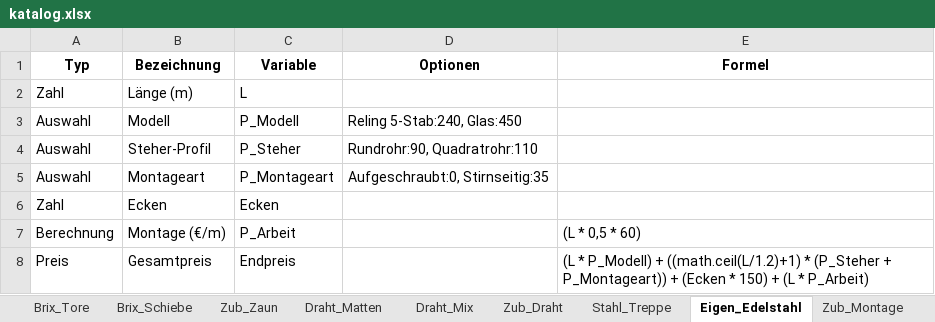
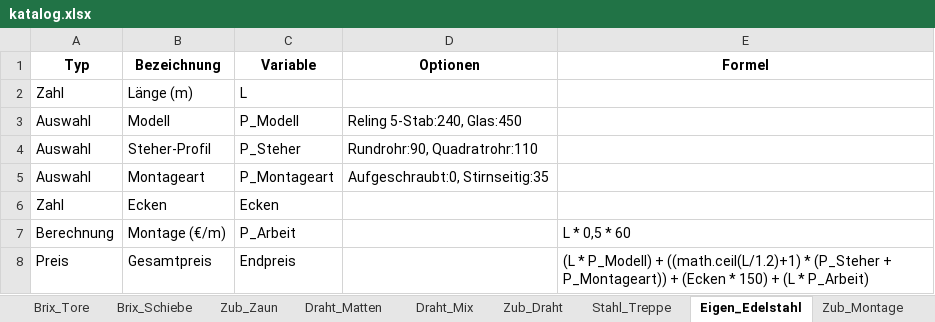
Before and after one commit to meingassnermatthias-eng/BrixKalkGel-nder, an Excel workbook: katalog.xlsx, sheet Eigen_Edelstahl, drawn as a sheet; values as stored, in another font and other column widths than the file's, no borders; the diff names each change by its address in the sheet, - before the commit and + after, or states it on an @@ line.

Commit message:
Add files via upload

```diff
--- a/katalog.xlsx (sheet Eigen_Edelstahl)
+++ b/katalog.xlsx (sheet Eigen_Edelstahl)
-E7 (Formel): (L * 0,5 * 60)
+E7 (Formel): L * 0,5 * 60
```
